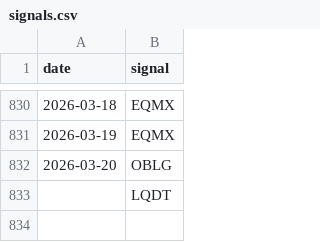
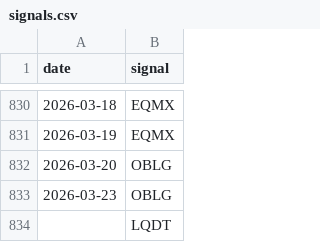
Before and after one commit to ostepann/moex-vim-daily-fetcher, a CSV file: data/signals.csv, drawn as a sheet; only a part is shown, gaps mark what is left out; the diff names each change by its address in the sheet, - before the commit and + after, or states it on an @@ line.

```diff
--- a/data/signals.csv
+++ b/data/signals.csv
+row 833: 2026-03-23 | OBLG
```
